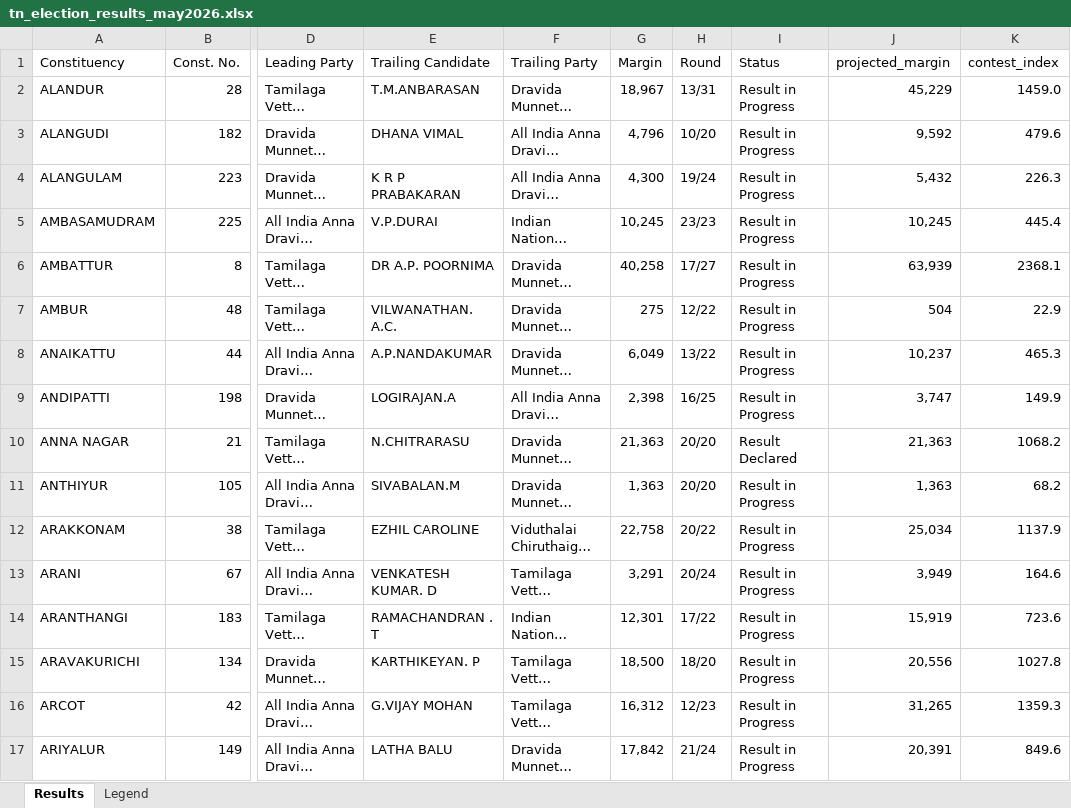
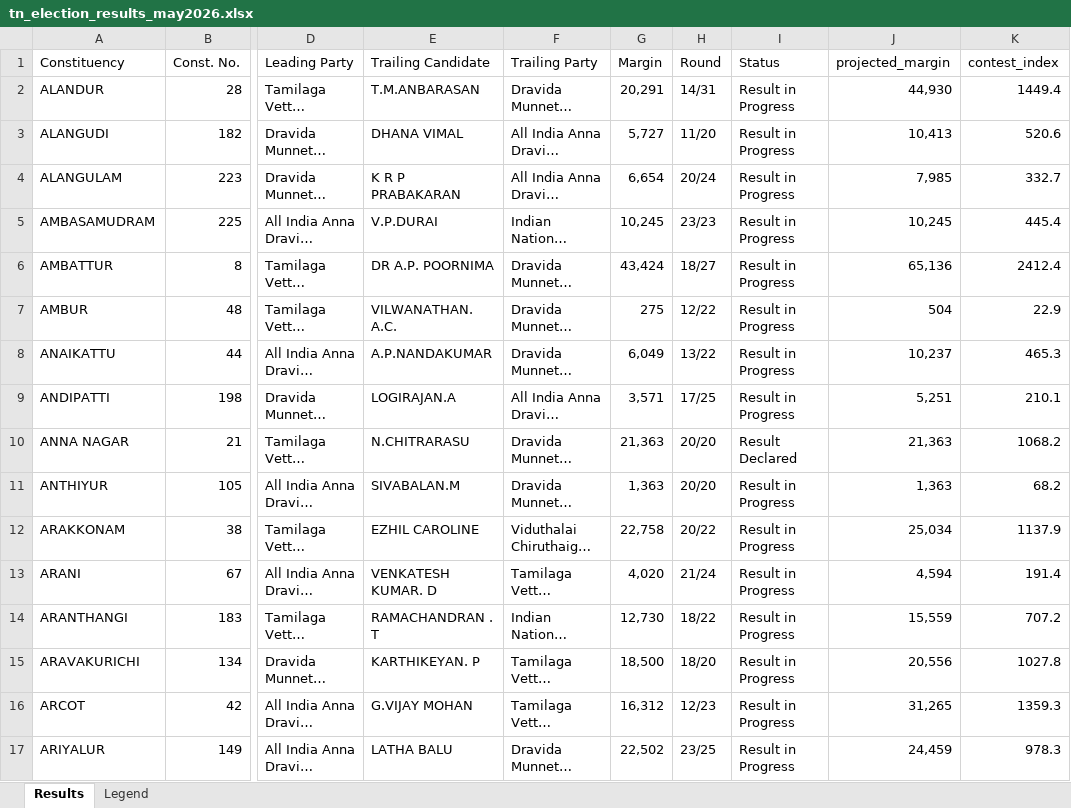
Before and after one commit to gj94/claude-remote, an Excel workbook: tn_election_results_may2026.xlsx, sheet Results, drawn as a sheet; only a part is shown, gaps mark what is left out; long unchanged cells end in …; values as stored, in another font and other column widths than the file's, no cell formats; the diff covers the shown part only; the diff names each change by its address in the sheet, - before the commit and + after, or states it on an @@ line.

```diff
--- a/tn_election_results_may2026.xlsx (sheet Results)
+++ b/tn_election_results_may2026.xlsx (sheet Results)
-G2 (Margin): 18,967
+G2 (Margin): 20,291
-H2 (Round): 13/31
+H2 (Round): 14/31
-J2 (projected_margin): 45,229
+J2 (projected_margin): 44,930
-K2 (contest_index): 1459.0
+K2 (contest_index): 1449.4
-G3 (Margin): 4,796
+G3 (Margin): 5,727
-H3 (Round): 10/20
+H3 (Round): 11/20
-J3 (projected_margin): 9,592
+J3 (projected_margin): 10,413
-K3 (contest_index): 479.6
+K3 (contest_index): 520.6
-G4 (Margin): 4,300
+G4 (Margin): 6,654
-H4 (Round): 19/24
+H4 (Round): 20/24
-J4 (projected_margin): 5,432
+J4 (projected_margin): 7,985
-K4 (contest_index): 226.3
+K4 (contest_index): 332.7
-G6 (Margin): 40,258
+G6 (Margin): 43,424
-H6 (Round): 17/27
+H6 (Round): 18/27
-J6 (projected_margin): 63,939
+J6 (projected_margin): 65,136
-K6 (contest_index): 2368.1
+K6 (contest_index): 2412.4
-G9 (Margin): 2,398
+G9 (Margin): 3,571
-H9 (Round): 16/25
+H9 (Round): 17/25
-J9 (projected_margin): 3,747
+J9 (projected_margin): 5,251
-K9 (contest_index): 149.9
+K9 (contest_index): 210.1
-G13 (Margin): 3,291
+G13 (Margin): 4,020
-H13 (Round): 20/24
+H13 (Round): 21/24
-J13 (projected_margin): 3,949
+J13 (projected_margin): 4,594
-K13 (contest_index): 164.6
+K13 (contest_index): 191.4
-G14 (Margin): 12,301
+G14 (Margin): 12,730
-H14 (Round): 17/22
+H14 (Round): 18/22
-J14 (projected_margin): 15,919
+J14 (projected_margin): 15,559
-K14 (contest_index): 723.6
+K14 (contest_index): 707.2
-G17 (Margin): 17,842
+G17 (Margin): 22,502
-H17 (Round): 21/24
+H17 (Round): 23/25
-J17 (projected_margin): 20,391
+J17 (projected_margin): 24,459
-K17 (contest_index): 849.6
+K17 (contest_index): 978.3
```
Also changed, not shown: 511 edited cells elsewhere in this sheet, cell formats, 2 other files.
